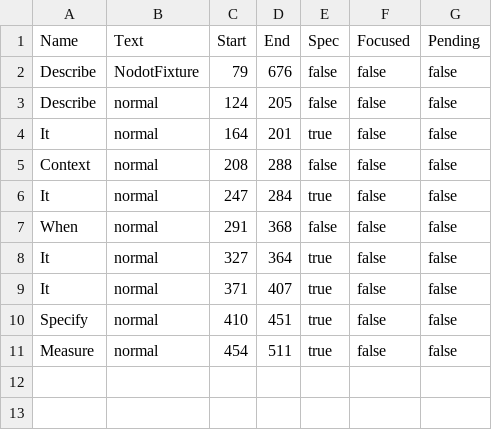
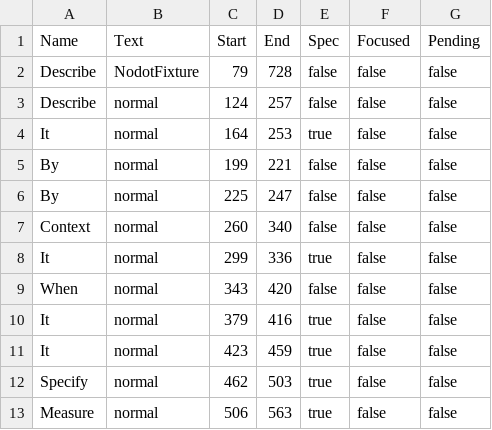
Before and after one commit to onsi/ginkgo, a CSV file: ginkgo/outline/_testdata/alias_test.go.csv, drawn as a sheet.

```diff
--- a/ginkgo/outline/_testdata/alias_test.go.csv
+++ b/ginkgo/outline/_testdata/alias_test.go.csv
@@ -1,11 +1,13 @@
 Name,Text,Start,End,Spec,Focused,Pending
-Describe,NodotFixture,79,676,false,false,false
-Describe,normal,124,205,false,false,false
-It,normal,164,201,true,false,false
-Context,normal,208,288,false,false,false
-It,normal,247,284,true,false,false
-When,normal,291,368,false,false,false
-It,normal,327,364,true,false,false
-It,normal,371,407,true,false,false
-Specify,normal,410,451,true,false,false
-Measure,normal,454,511,true,false,false
+Describe,NodotFixture,79,728,false,false,false
+Describe,normal,124,257,false,false,false
+It,normal,164,253,true,false,false
+By,normal,199,221,false,false,false
+By,normal,225,247,false,false,false
+Context,normal,260,340,false,false,false
+It,normal,299,336,true,false,false
+When,normal,343,420,false,false,false
+It,normal,379,416,true,false,false
+It,normal,423,459,true,false,false
+Specify,normal,462,503,true,false,false
+Measure,normal,506,563,true,false,false
```
Also changed, not shown: ginkgo/outline/_testdata/focused_test.go.csv, ginkgo/outline/_testdata/mixed_test.go.csv, 19 other files.
